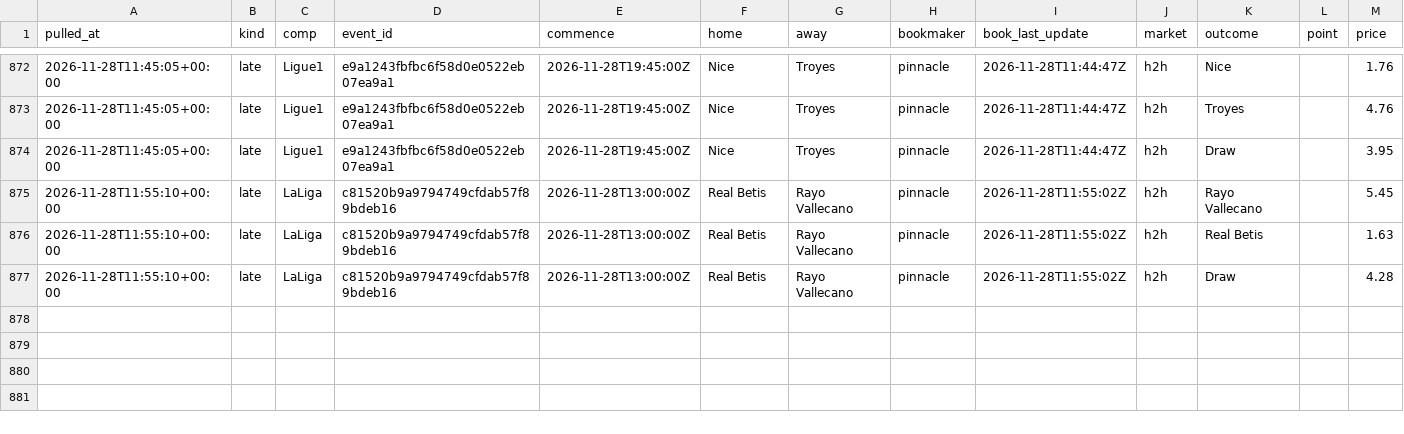
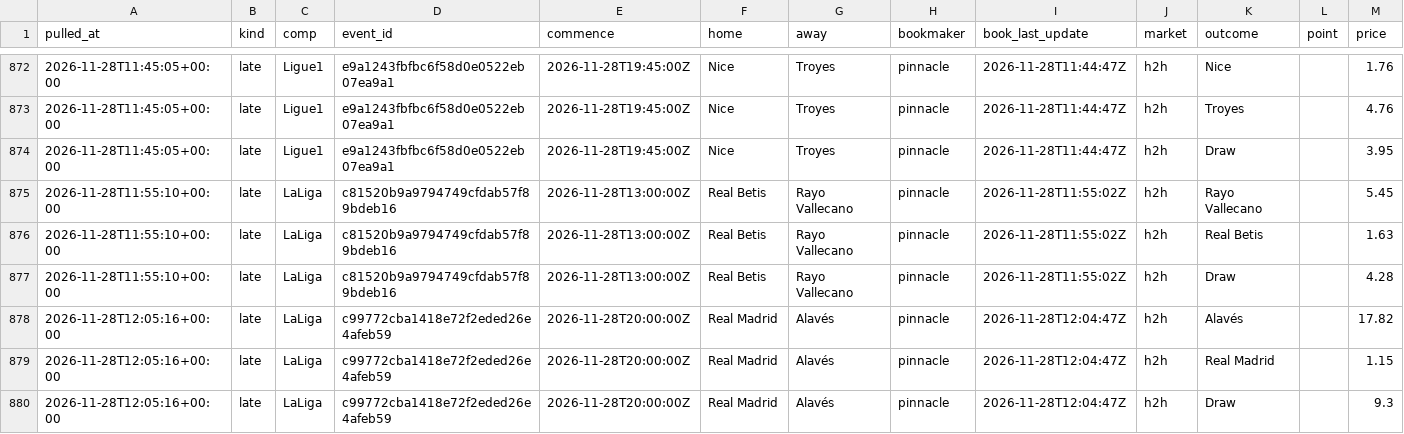
Before and after one commit to alcadiomontes03/match-engine-odds, a CSV file: data/odds/sharp.csv, drawn as a sheet; only a part is shown, gaps mark what is left out; the diff names each change by its address in the sheet, - before the commit and + after, or states it on an @@ line.

```diff
--- a/data/odds/sharp.csv
+++ b/data/odds/sharp.csv
+row 878: 2026-11-28T12:05:16+00:00 | late | LaLiga | c99772cba1418e72f2eded26e4afeb59 | 2026-11-28T20:00:00Z | Real Madrid | Alavés | pinnacle | 2026-11-28T12:04:47Z | h2h | Alavés |  | 17.82
+row 879: 2026-11-28T12:05:16+00:00 | late | LaLiga | c99772cba1418e72f2eded26e4afeb59 | 2026-11-28T20:00:00Z | Real Madrid | Alavés | pinnacle | 2026-11-28T12:04:47Z | h2h | Real Madrid |  | 1.15
+row 880: 2026-11-28T12:05:16+00:00 | late | LaLiga | c99772cba1418e72f2eded26e4afeb59 | 2026-11-28T20:00:00Z | Real Madrid | Alavés | pinnacle | 2026-11-28T12:04:47Z | h2h | Draw |  | 9.3
```
Also changed, not shown: data/odds/quota.csv, data/odds/snapshots.csv, 3 other files.
